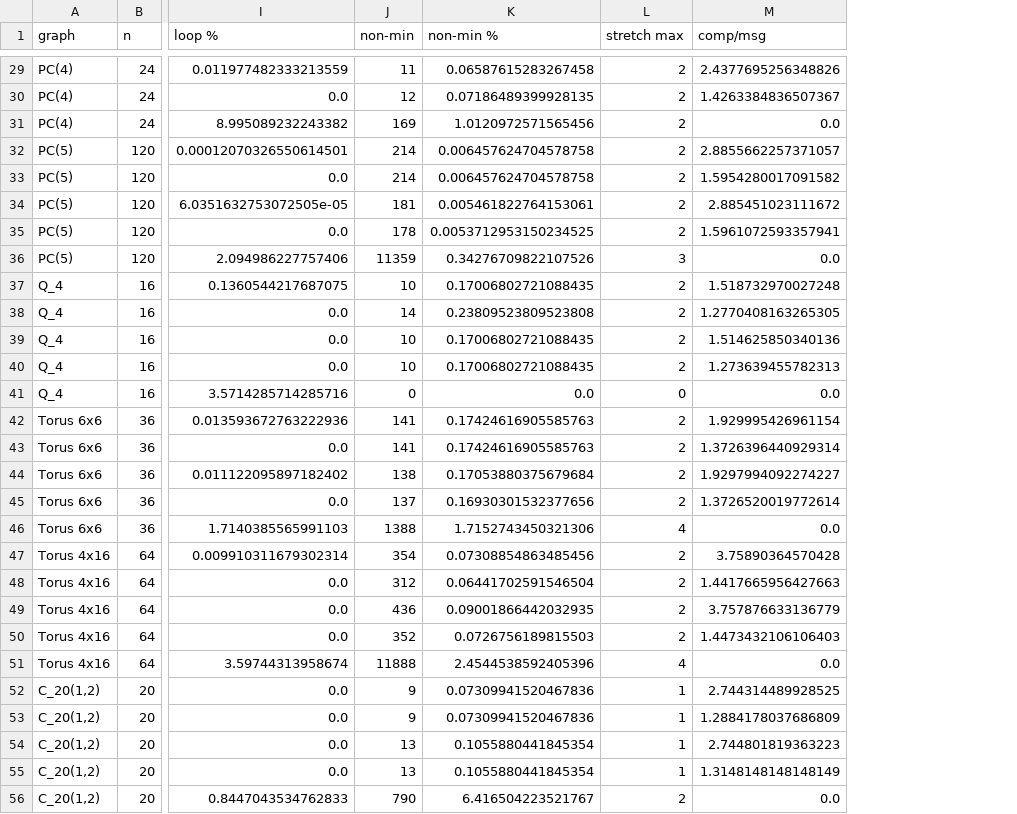
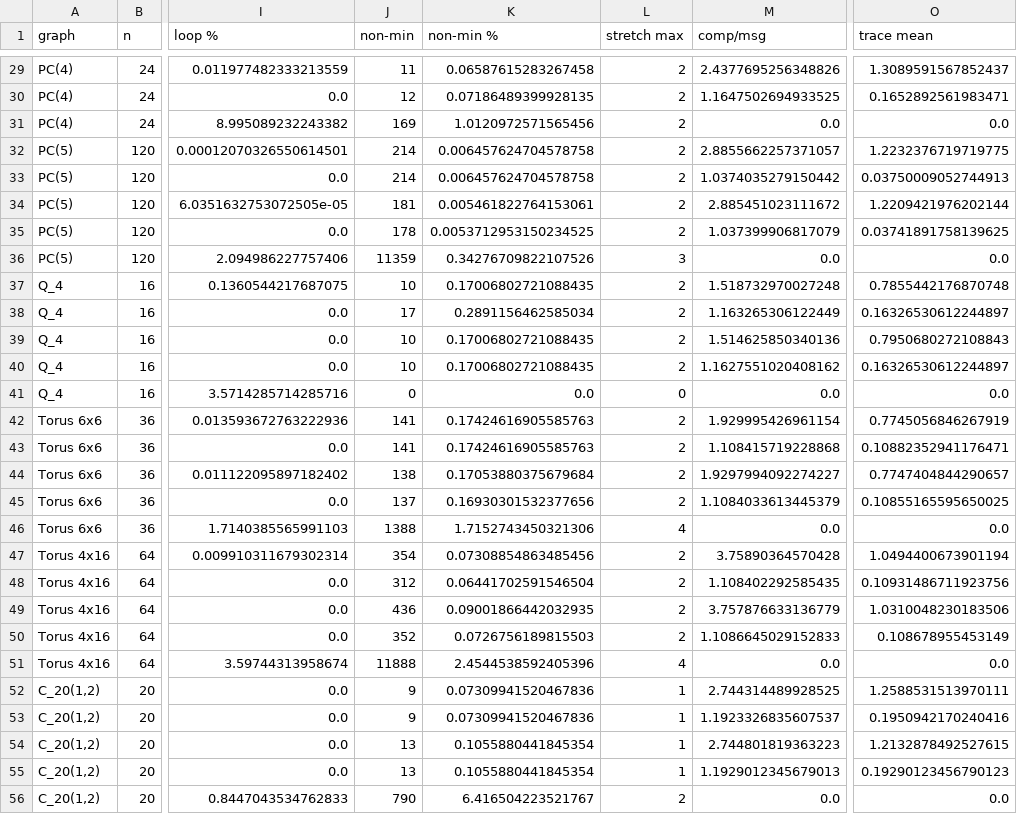
Before and after one commit to netscience/wpr-verify, a CSV file: results/link_failures/two_failures.csv, drawn as a sheet; only a part is shown, gaps mark what is left out; the diff covers the shown part only; the diff names each change by its address in the sheet, - before the commit and + after, or states it on an @@ line.

Commit message:
2.1.0: failure trace restricted to the failures that block the path

```diff
--- a/results/link_failures/two_failures.csv
+++ b/results/link_failures/two_failures.csv
+column O (trace mean), rows 29-56: 1.3089591567852437 | 0.1652892561983471 | 0.0 | 1.2232376719719775 | 0.03750009052744913 | 1.2209421976202144 | 0.03741891758139625 | 0.0 | 0.7855442176870748 | 0.16326530612244897 | 0.7950680272108843 | 0.16326530612244897 | 0.0 | 0.7745056846267919 | 0.10882352941176471 | 0.7747404844290657 | 0.10855165595650025 | 0.0 | 1.0494400673901194 | 0.10931486711923756 | 1.0310048230183506 | 0.108678955453149 | 0.0 | 1.2588531513970111 | 0.1950942170240416 | 1.2132878492527615 | 0.19290123456790123 | 0.0
-M30 (comp/msg): 1.4263384836507367
+M30 (comp/msg): 1.1647502694933525
-M33 (comp/msg): 1.5954280017091582
+M33 (comp/msg): 1.0374035279150442
-M35 (comp/msg): 1.5961072593357941
+M35 (comp/msg): 1.037399906817079
-J38 (non-min): 14
+J38 (non-min): 17
-K38 (non-min %): 0.23809523809523808
+K38 (non-min %): 0.2891156462585034
-M38 (comp/msg): 1.2770408163265305
+M38 (comp/msg): 1.163265306122449
-M40 (comp/msg): 1.273639455782313
+M40 (comp/msg): 1.1627551020408162
-M43 (comp/msg): 1.3726396440929314
+M43 (comp/msg): 1.108415719228868
-M45 (comp/msg): 1.3726520019772614
+M45 (comp/msg): 1.1084033613445379
-M48 (comp/msg): 1.4417665956427663
+M48 (comp/msg): 1.108402292585435
-M50 (comp/msg): 1.4473432106106403
+M50 (comp/msg): 1.1086645029152833
-M53 (comp/msg): 1.2884178037686809
+M53 (comp/msg): 1.1923326835607537
-M55 (comp/msg): 1.3148148148148149
+M55 (comp/msg): 1.1929012345679013
```
Also changed, not shown: 23 edited cells elsewhere in this file, results/borel.csv, results/k_failures.csv, 12 other files.
